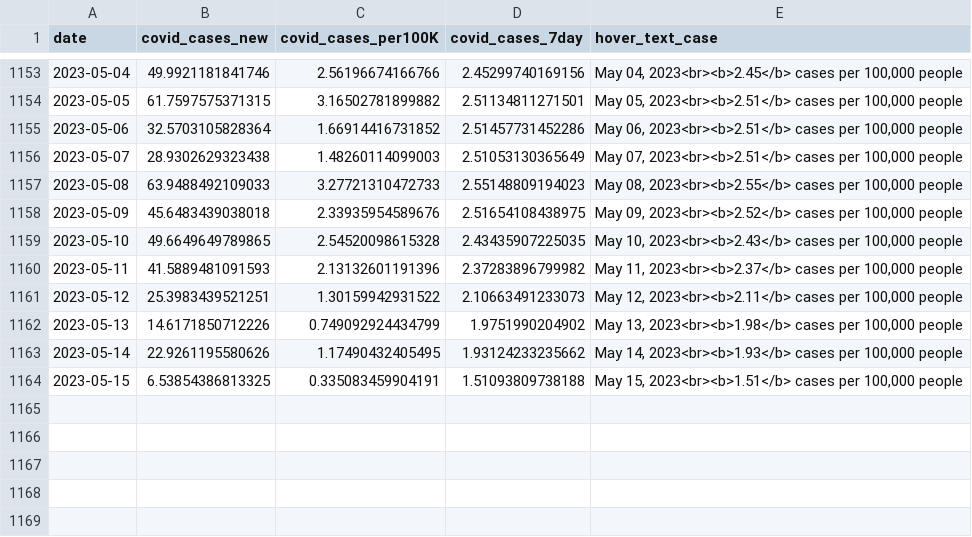
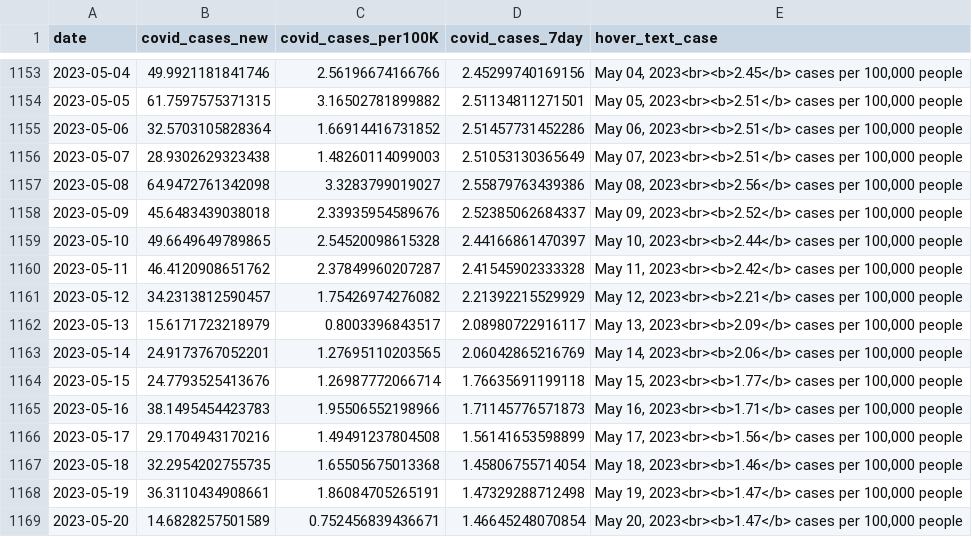
Before and after one commit to Metropolitan-Council/covid-poops, a CSV file: data/case_data.csv, drawn as a sheet; only a part is shown, gaps mark what is left out; the diff covers the shown part only.

```diff
--- a/data/case_data.csv
+++ b/data/case_data.csv
@@ -1156,9 +1156,14 @@
 2023-05-07,28.9302629323438,1.48260114099003,2.51053130365649,"May 07, 2023<br><b>2.51</b> cases per 100,000 people"
-2023-05-08,63.9488492109033,3.27721310472733,2.55148809194023,"May 08, 2023<br><b>2.55</b> cases per 100,000 people"
-2023-05-09,45.6483439038018,2.33935954589676,2.51654108438975,"May 09, 2023<br><b>2.52</b> cases per 100,000 people"
-2023-05-10,49.6649649789865,2.54520098615328,2.43435907225035,"May 10, 2023<br><b>2.43</b> cases per 100,000 people"
-2023-05-11,41.5889481091593,2.13132601191396,2.37283896799982,"May 11, 2023<br><b>2.37</b> cases per 100,000 people"
-2023-05-12,25.3983439521251,1.30159942931522,2.10663491233073,"May 12, 2023<br><b>2.11</b> cases per 100,000 people"
-2023-05-13,14.6171850712226,0.749092924434799,1.9751990204902,"May 13, 2023<br><b>1.98</b> cases per 100,000 people"
-2023-05-14,22.9261195580626,1.17490432405495,1.93124233235662,"May 14, 2023<br><b>1.93</b> cases per 100,000 people"
-2023-05-15,6.53854386813325,0.335083459904191,1.51093809738188,"May 15, 2023<br><b>1.51</b> cases per 100,000 people"
+2023-05-08,64.9472761342098,3.3283799019027,2.55879763439386,"May 08, 2023<br><b>2.56</b> cases per 100,000 people"
+2023-05-09,45.6483439038018,2.33935954589676,2.52385062684337,"May 09, 2023<br><b>2.52</b> cases per 100,000 people"
+2023-05-10,49.6649649789865,2.54520098615328,2.44166861470397,"May 10, 2023<br><b>2.44</b> cases per 100,000 people"
+2023-05-11,46.4120908651762,2.37849960207287,2.41545902333328,"May 11, 2023<br><b>2.42</b> cases per 100,000 people"
+2023-05-12,34.2313812590457,1.75426974276082,2.21392215529929,"May 12, 2023<br><b>2.21</b> cases per 100,000 people"
+2023-05-13,15.6171723218979,0.8003396843517,2.08980722916117,"May 13, 2023<br><b>2.09</b> cases per 100,000 people"
+2023-05-14,24.9173767052201,1.27695110203565,2.06042865216769,"May 14, 2023<br><b>2.06</b> cases per 100,000 people"
+2023-05-15,24.7793525413676,1.26987772066714,1.76635691199118,"May 15, 2023<br><b>1.77</b> cases per 100,000 people"
+2023-05-16,38.1495454423783,1.95506552198966,1.71145776571873,"May 16, 2023<br><b>1.71</b> cases per 100,000 people"
+2023-05-17,29.1704943170216,1.49491237804508,1.56141653598899,"May 17, 2023<br><b>1.56</b> cases per 100,000 people"
+2023-05-18,32.2954202755735,1.65505675013368,1.45806755714054,"May 18, 2023<br><b>1.46</b> cases per 100,000 people"
+2023-05-19,36.3110434908661,1.86084705265191,1.47329288712498,"May 19, 2023<br><b>1.47</b> cases per 100,000 people"
+2023-05-20,14.6828257501589,0.752456839436671,1.46645248070854,"May 20, 2023<br><b>1.47</b> cases per 100,000 people"
```
Also changed, not shown: 2 added rows and 33 edited cells elsewhere in this file, data/clean_load_data.csv, data/copies_by_variant.csv, 26 other files.
